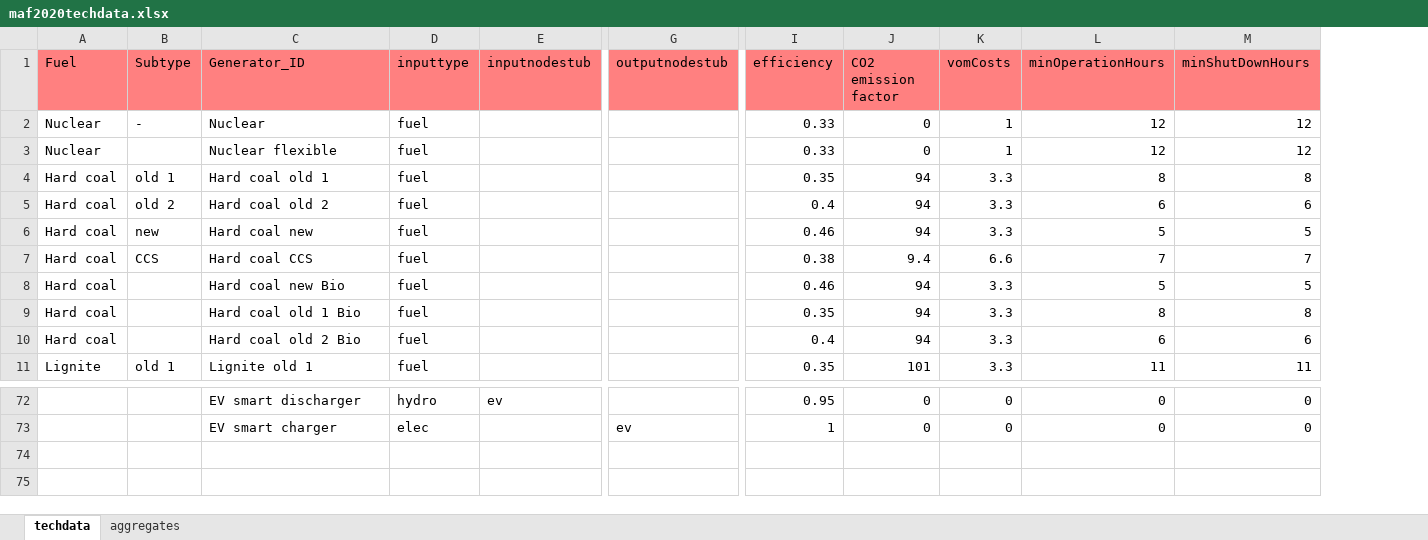
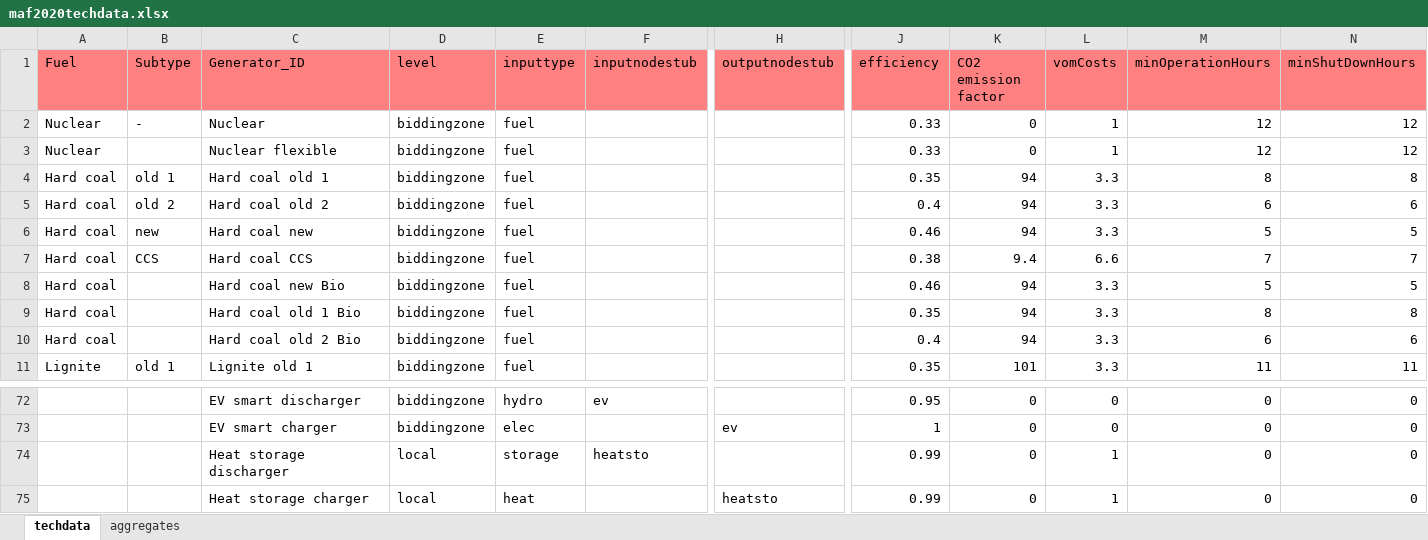
Before and after one commit to vttresearch/north_european_model, an Excel workbook: input/maf2020techdata.xlsx, sheet techdata, drawn as a sheet; only a part is shown, gaps mark what is left out; values as stored, in another font and other column widths than the file's, no borders; rows hold the shown columns only; the diff names each change by its address in the sheet, - before the commit and + after, or states it on an @@ line.

```diff
--- a/input/maf2020techdata.xlsx (sheet techdata)
+++ b/input/maf2020techdata.xlsx (sheet techdata)
+column D (level), rows 2-11: all biddingzone; rows 72-73: biddingzone | biddingzone
+row 74:  |  | Heat storage discharger | local | storage | heatsto |  | 0.99 | 0 | 1 | 0 | 0
+row 75:  |  | Heat storage charger | local | heat |  | heatsto | 0.99 | 0 | 1 | 0 | 0
```
Also changed, not shown: input/capacity/additional-units-conventional.xlsx, input/demand.xlsx, 1 other file.
